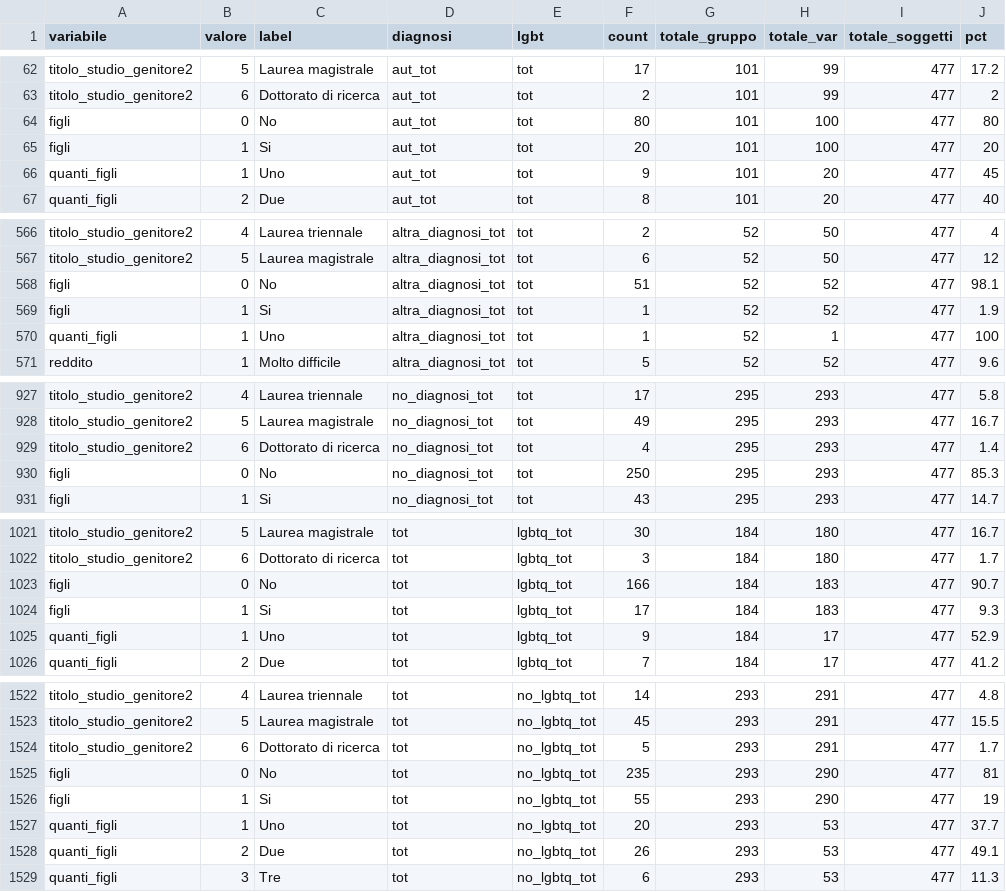
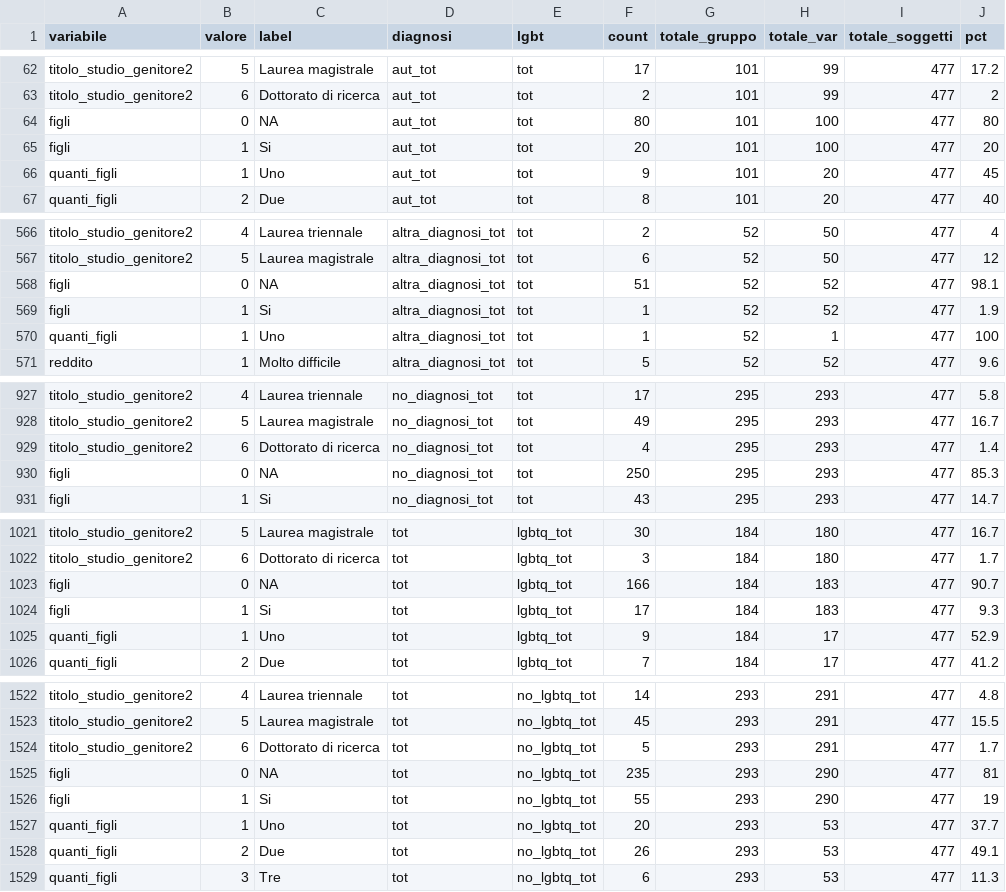
Before and after one commit to giulia-98/LUMEN, a CSV file: generale/groups_counts.csv, drawn as a sheet; only a part is shown, gaps mark what is left out; the diff covers the shown part only.

```diff
--- a/generale/groups_counts.csv
+++ b/generale/groups_counts.csv
@@ -63,3 +63,3 @@
 "titolo_studio_genitore2","6","Dottorato di ricerca","aut_tot","tot",2,101,99,477,2
-"figli","0","No","aut_tot","tot",80,101,100,477,80
+"figli","0",NA,"aut_tot","tot",80,101,100,477,80
 "figli","1","Si","aut_tot","tot",20,101,100,477,20
@@ -567,3 +567,3 @@
 "titolo_studio_genitore2","5","Laurea magistrale","altra_diagnosi_tot","tot",6,52,50,477,12
-"figli","0","No","altra_diagnosi_tot","tot",51,52,52,477,98.1
+"figli","0",NA,"altra_diagnosi_tot","tot",51,52,52,477,98.1
 "figli","1","Si","altra_diagnosi_tot","tot",1,52,52,477,1.9
@@ -929,3 +929,3 @@
 "titolo_studio_genitore2","6","Dottorato di ricerca","no_diagnosi_tot","tot",4,295,293,477,1.4
-"figli","0","No","no_diagnosi_tot","tot",250,295,293,477,85.3
+"figli","0",NA,"no_diagnosi_tot","tot",250,295,293,477,85.3
 "figli","1","Si","no_diagnosi_tot","tot",43,295,293,477,14.7
@@ -1022,3 +1022,3 @@
 "titolo_studio_genitore2","6","Dottorato di ricerca","tot","lgbtq_tot",3,184,180,477,1.7
-"figli","0","No","tot","lgbtq_tot",166,184,183,477,90.7
+"figli","0",NA,"tot","lgbtq_tot",166,184,183,477,90.7
 "figli","1","Si","tot","lgbtq_tot",17,184,183,477,9.3
@@ -1524,3 +1524,3 @@
 "titolo_studio_genitore2","6","Dottorato di ricerca","tot","no_lgbtq_tot",5,293,291,477,1.7
-"figli","0","No","tot","no_lgbtq_tot",235,293,290,477,81
+"figli","0",NA,"tot","no_lgbtq_tot",235,293,290,477,81
 "figli","1","Si","tot","no_lgbtq_tot",55,293,290,477,19
```
Also changed, not shown: 6 edited cells elsewhere in this file, 10 other files.
